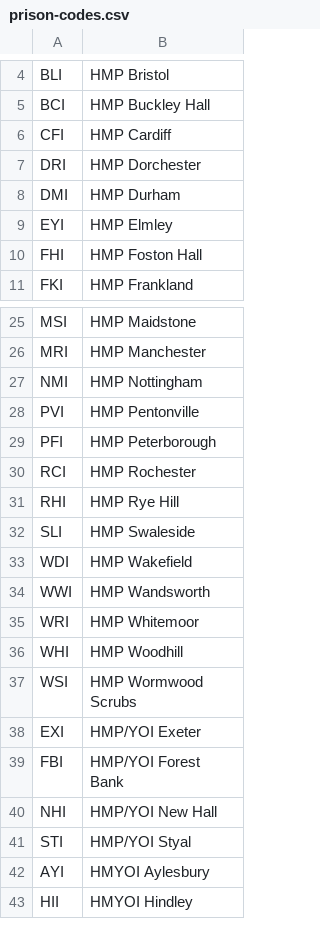
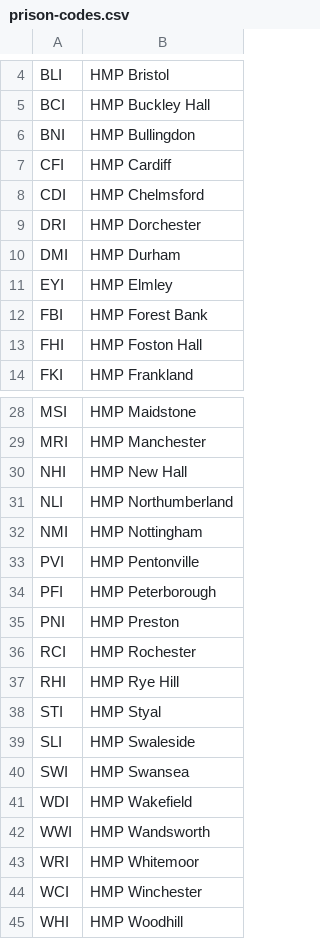
Before and after one commit to ministryofjustice/hmpps-restricted-patients-api, a CSV file: src/main/resources/agencyFinder/prison-codes.csv, drawn as a sheet; only a part is shown, gaps mark what is left out; the shorter side is filled out with more unchanged rows; the diff names each change by its address in the sheet, - before the commit and + after, or states it on an @@ line.

Commit message:
SDI-357:  🗃️  More mappings for prisons (#179)

```diff
--- a/src/main/resources/agencyFinder/prison-codes.csv
+++ b/src/main/resources/agencyFinder/prison-codes.csv
+row 6: BNI | HMP Bullingdon
+row 8: CDI | HMP Chelmsford
+row 12: FBI | HMP Forest Bank
+row 30: NHI | HMP New Hall
+row 31: NLI | HMP Northumberland
+row 35: PNI | HMP Preston
+row 38: STI | HMP Styal
+row 40: SWI | HMP Swansea
+row 44: WCI | HMP Winchester
```
